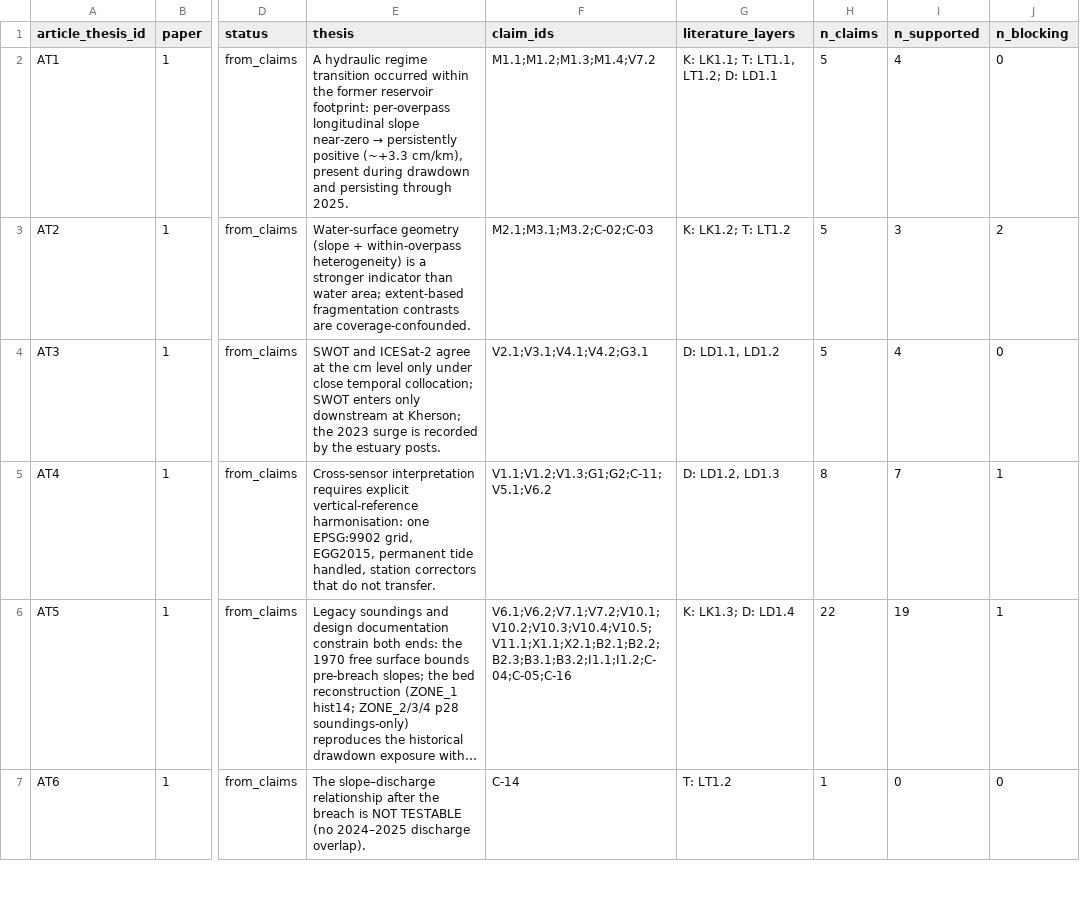
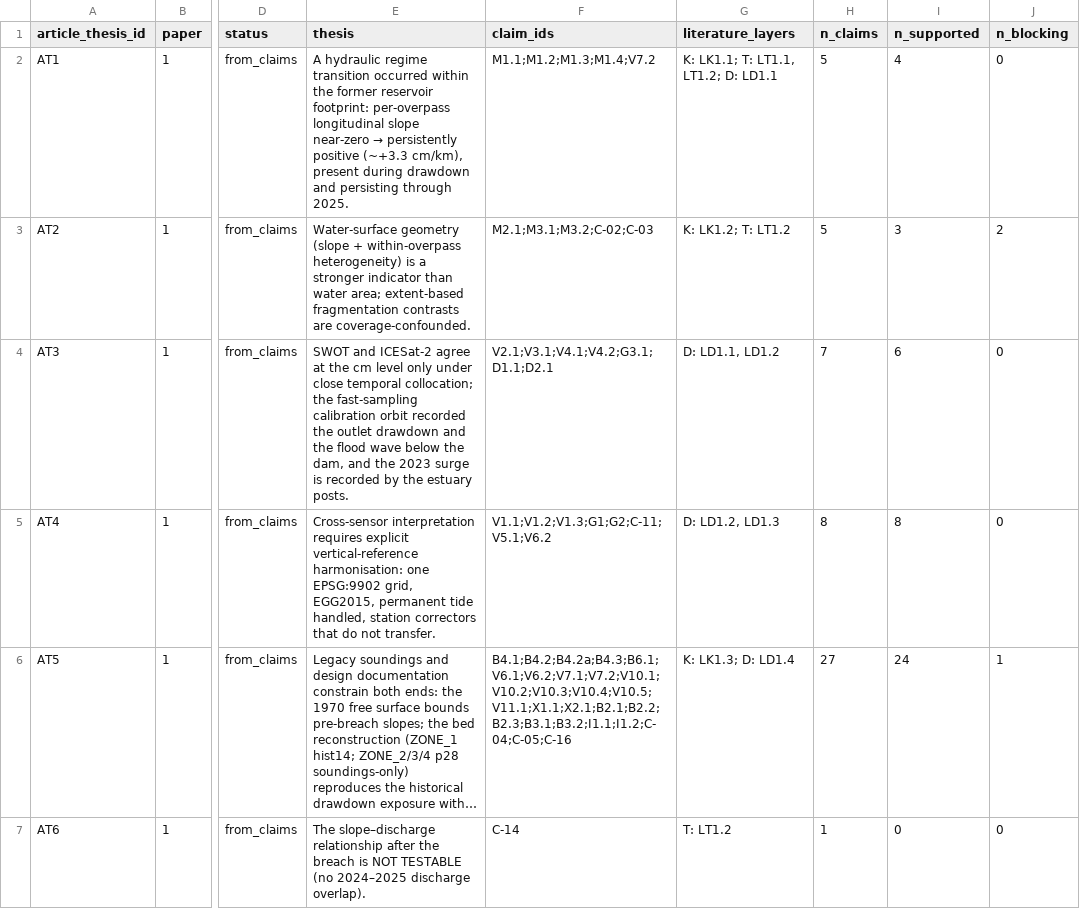
Before and after one commit to NikoriakViktot/geohydroai-knowledge-graph, a CSV file: paper_3_audit/ARTICLE_THESES.csv, drawn as a sheet; only a part is shown, gaps mark what is left out; long unchanged cells end in …; the diff covers the shown part only; the diff names each change by its address in the sheet, - before the commit and + after, or states it on an @@ line.

```diff
--- a/paper_3_audit/ARTICLE_THESES.csv
+++ b/paper_3_audit/ARTICLE_THESES.csv
-E4 (thesis): …temporal collocation; SWOT enters only downstream at Kherson; the 2023…
+E4 (thesis): …temporal collocation; the fast-sampling calibration orbit recorded the outlet drawdown and the flood wave below the dam, and the 2023…
-F4 (claim_ids): V2.1;V3.1;V4.1;V4.2;G3.1
+F4 (claim_ids): V2.1;V3.1;V4.1;V4.2;G3.1;D1.1;D2.1
-H4 (n_claims): 5
+H4 (n_claims): 7
-I4 (n_supported): 4
+I4 (n_supported): 6
-I5 (n_supported): 7
+I5 (n_supported): 8
-J5 (n_blocking): 1
+J5 (n_blocking): 0
-F6 (claim_ids): V6.1;V6.2;V7.1;V7.2;V10.1;V10.2;V10.3;V10.4;V10.5;V11.1;X1.1;X2.1;B2.1;B2.2;B2.3;B3.1;B3.2;I1.1;I1.2;C-04;C-05;C-16
+F6 (claim_ids): B4.1;B4.2;B4.2a;B4.3;B6.1;V6.1;V6.2;V7.1;V7.2;V10.1;V10.2;V10.3;V10.4;V10.5;V11.1;X1.1;X2.1;B2.1;B2.2;B2.3;B3.1;B3.2;I1.1;I1.2;C-04;C-05;C-16
-H6 (n_claims): 22
+H6 (n_claims): 27
-I6 (n_supported): 19
+I6 (n_supported): 24
```
Also changed, not shown: 15 edited cells elsewhere in this file, paper_3_audit/CORPUS_COVERAGE.csv, paper_3_audit/LITERATURE_MATRIX_EXPLORATORY_UNVALIDATED.csv, 26 other files.
